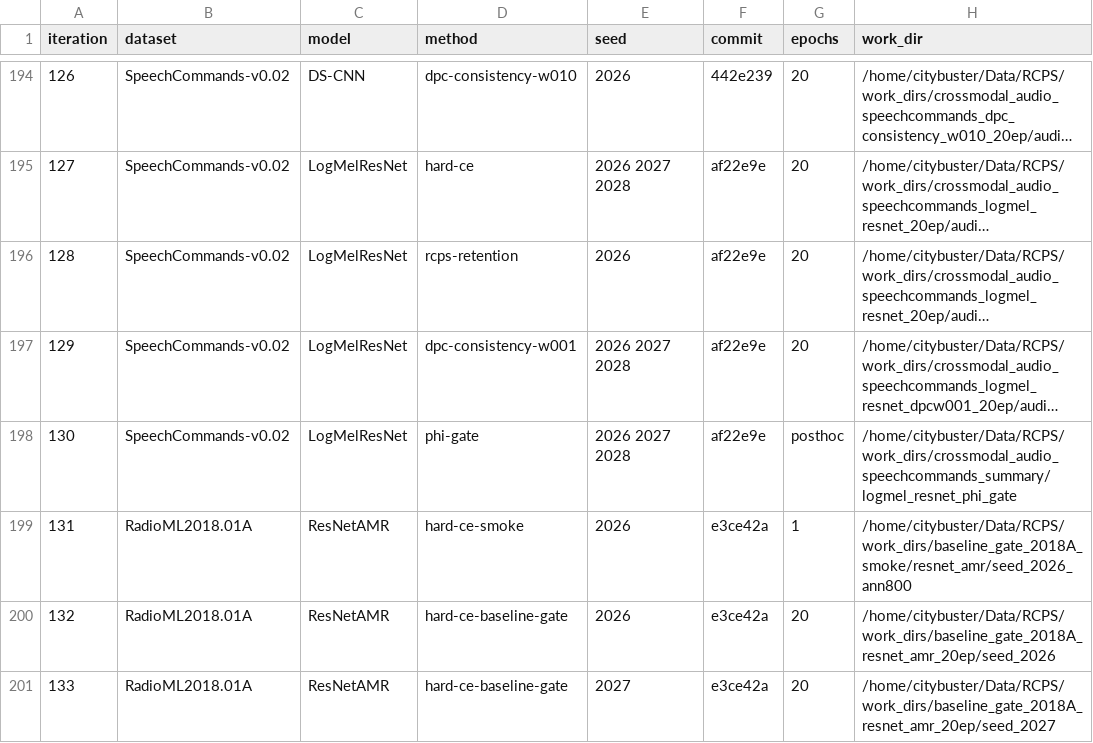
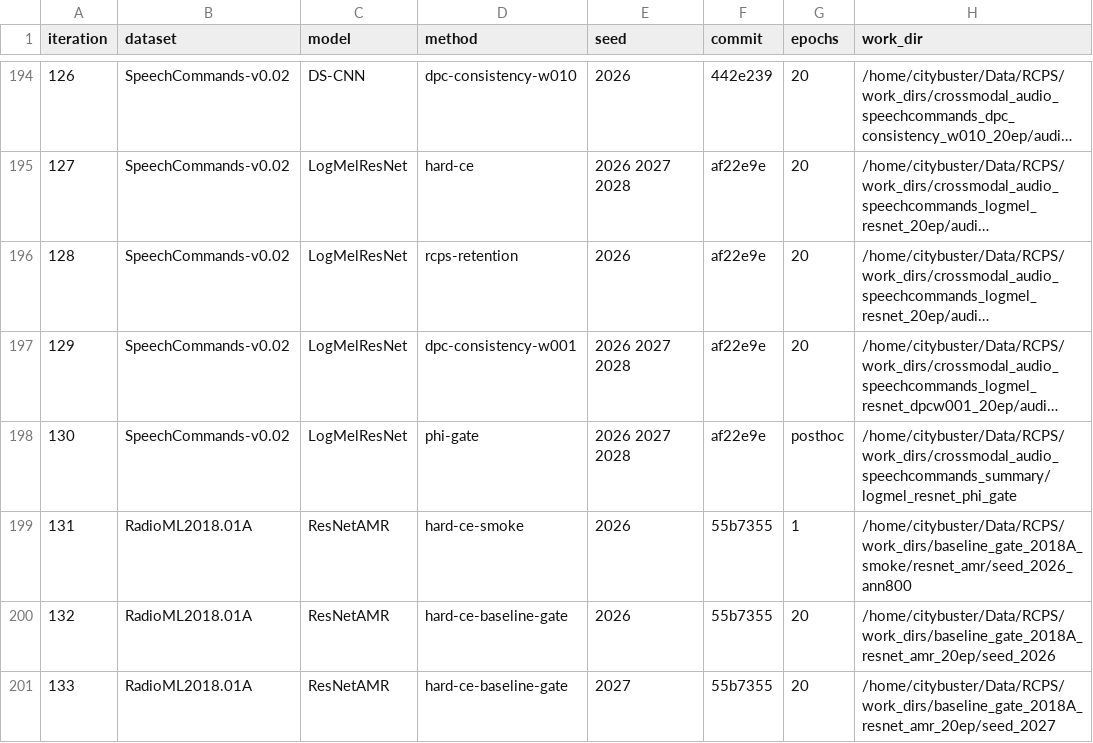
Before and after one commit to Singingkettle/ChangShuoRadioRecognition, a CSV file: docs/rcps/run_manifest.csv, drawn as a sheet; only a part is shown, gaps mark what is left out; long unchanged cells end in …; the diff names each change by its address in the sheet, - before the commit and + after, or states it on an @@ line.

Commit message:
Record ResNet-AMR 2018A gate manifest commit

```diff
--- a/docs/rcps/run_manifest.csv
+++ b/docs/rcps/run_manifest.csv
-F199:F201 (commit): e3ce42a
+F199:F201 (commit): 55b7355
```
